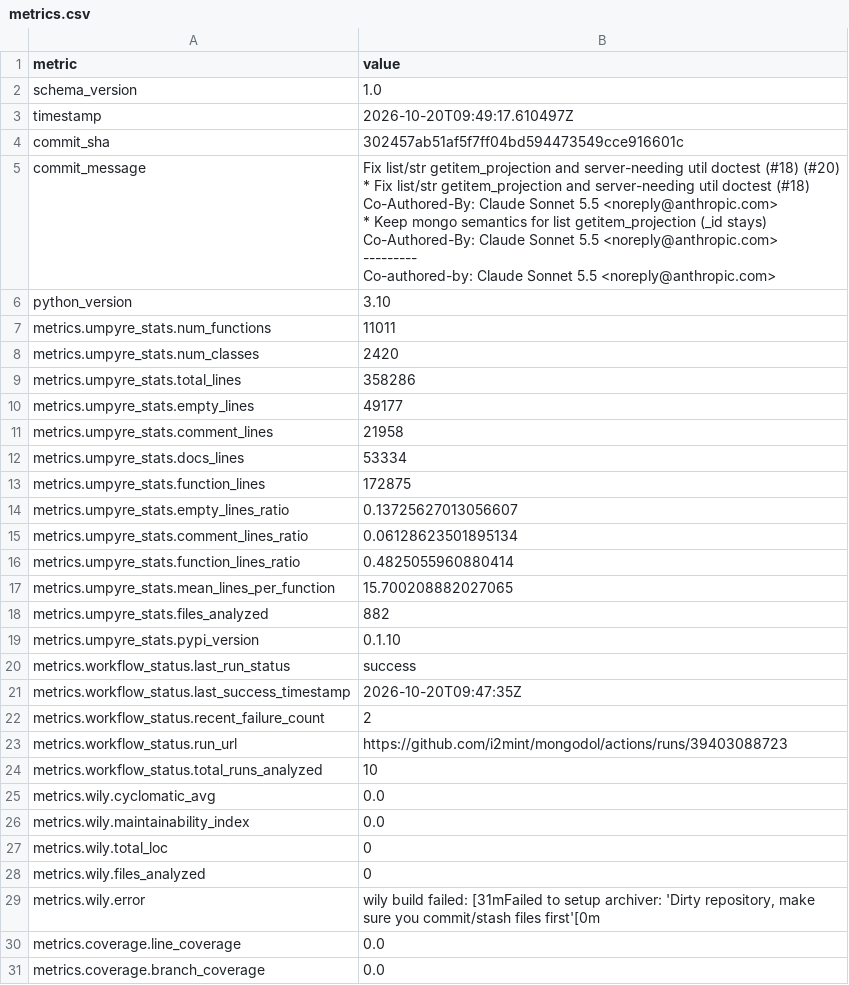
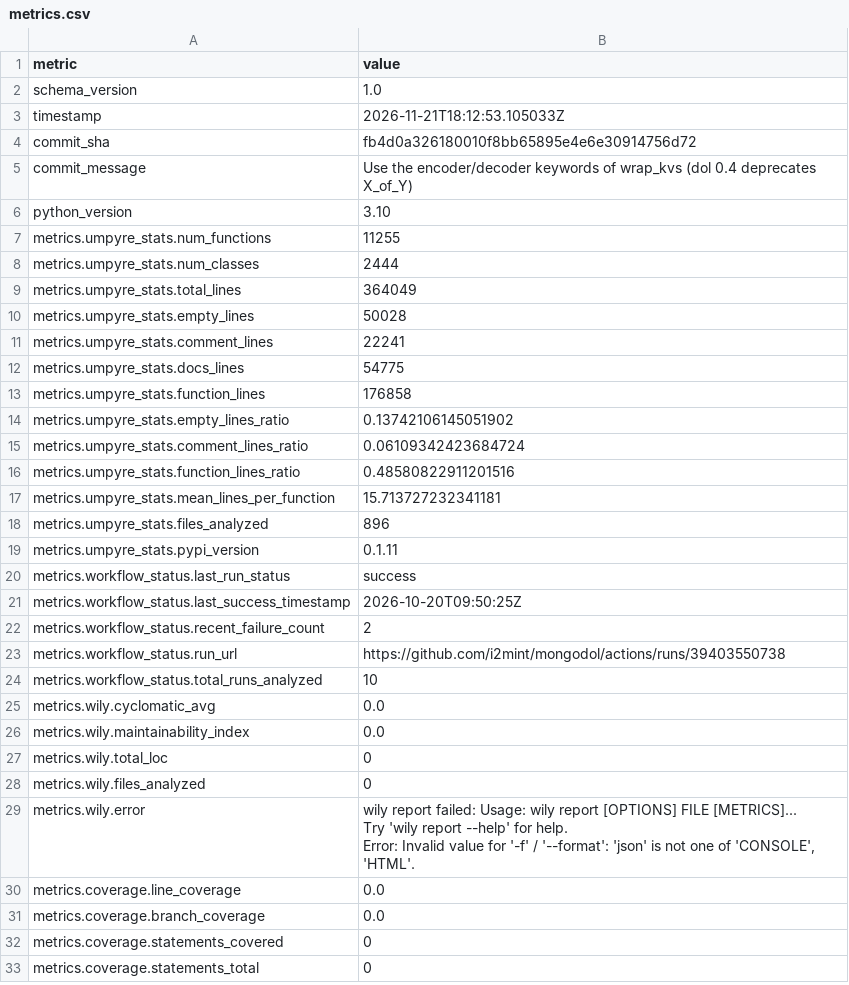
Before and after one commit to i2mint/mongodol, a CSV file: metrics.csv, drawn as a sheet; only a part is shown; the shorter side is filled out with more unchanged rows; ↵ is a line break in a cell; the diff covers the shown part only; the diff names each change by its address in the sheet, - before the commit and + after, or states it on an @@ line.

Commit message:
Update metrics for fb4d0a3

```diff
--- a/metrics.csv
+++ b/metrics.csv
-B3 (value): 2026-10-20T09:49:17.610497Z
+B3 (value): 2026-11-21T18:12:53.105033Z
-B4 (value): 302457ab51af5f7ff04bd594473549cce916601c
+B4 (value): fb4d0a326180010f8bb65895e4e6e30914756d72
-B5 (value): Fix list/str getitem_projection and server-needing util doctest (#18) (#20) ↵ * Fix list/str getitem_projection and server-needing util doctest (#18) ↵ Co-Authored-By: Claude Sonnet 5.5 <noreply@anthropic.com> ↵ * Keep mongo semantics for list getitem_projection (_id stays) ↵ Co-Authored-By: Claude Sonnet 5.5 <noreply@anthropic.com> ↵ --------- ↵ Co-authored-by: Claude Sonnet 5.5 <noreply@anthropic.com>
+B5 (value): Use the encoder/decoder keywords of wrap_kvs (dol 0.4 deprecates X_of_Y)
-B7 (value): 11011
+B7 (value): 11255
-B8 (value): 2420
+B8 (value): 2444
-B9 (value): 358286
+B9 (value): 364049
-B10 (value): 49177
+B10 (value): 50028
-B11 (value): 21958
+B11 (value): 22241
-B12 (value): 53334
+B12 (value): 54775
-B13 (value): 172875
+B13 (value): 176858
-B14 (value): 0.13725627013056607
+B14 (value): 0.13742106145051902
-B15 (value): 0.06128623501895134
+B15 (value): 0.06109342423684724
-B16 (value): 0.4825055960880414
+B16 (value): 0.48580822911201516
-B17 (value): 15.700208882027065
+B17 (value): 15.713727232341181
-B18 (value): 882
+B18 (value): 896
-B19 (value): 0.1.10
+B19 (value): 0.1.11
-B21 (value): 2026-10-20T09:47:35Z
+B21 (value): 2026-10-20T09:50:25Z
-B23 (value): https://github.com/i2mint/mongodol/actions/runs/39403088723
+B23 (value): https://github.com/i2mint/mongodol/actions/runs/39403550738
-B29 (value): wily build failed: [31mFailed to setup archiver: 'Dirty repository, make sure you commit/stash files first'[0m
+B29 (value): wily report failed: Usage: wily report [OPTIONS] FILE [METRICS]... ↵ Try 'wily report --help' for help. ↵ Error: Invalid value for '-f' / '--format': 'json' is not one of 'CONSOLE', 'HTML'.
```
Also changed, not shown: 1 edited cell elsewhere in this file, 2 other files.
